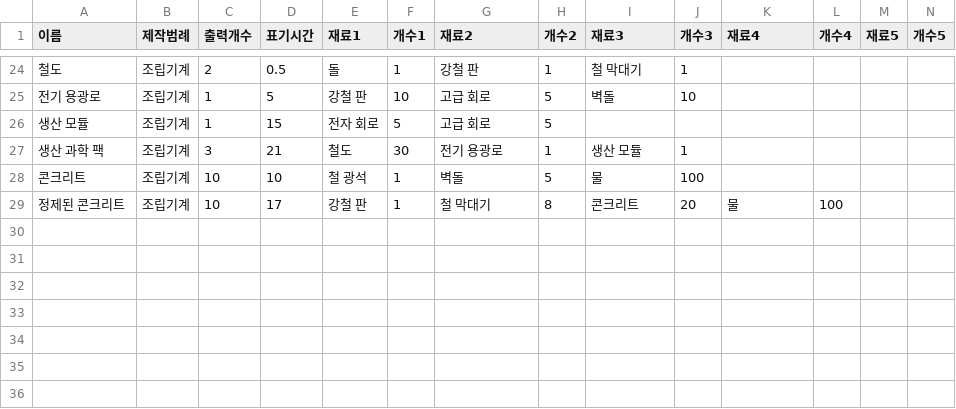
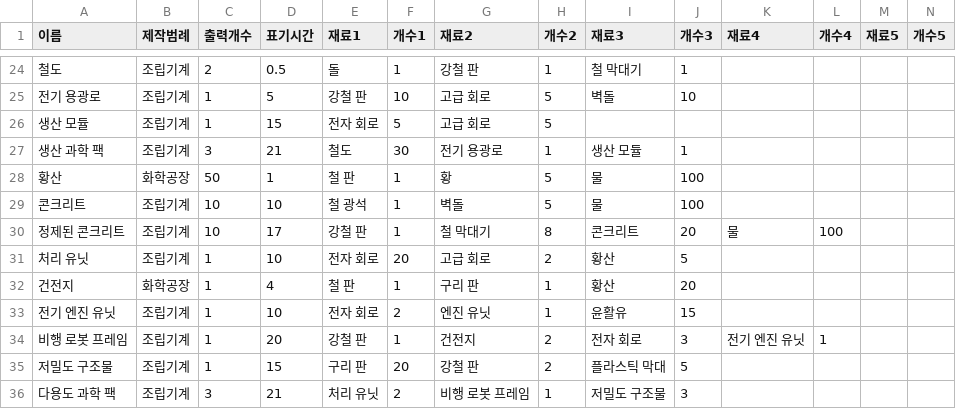
Before and after one commit to LuPi13/FactorioCalculator, a CSV file: data.csv, drawn as a sheet; only a part is shown, gaps mark what is left out; rows hold the shown columns only; the diff names each change by its address in the sheet, - before the commit and + after, or states it on an @@ line.

```diff
--- a/data.csv
+++ b/data.csv
+row 28: 황산 | 화학공장 | 50 | 1 | 철 판 | 1 | 황 | 5 | 물 | 100
+row 31: 처리 유닛 | 조립기계 | 1 | 10 | 전자 회로 | 20 | 고급 회로 | 2 | 황산 | 5
+row 32: 건전지 | 화학공장 | 1 | 4 | 철 판 | 1 | 구리 판 | 1 | 황산 | 20
+row 33: 전기 엔진 유닛 | 조립기계 | 1 | 10 | 전자 회로 | 2 | 엔진 유닛 | 1 | 윤활유 | 15
+row 34: 비행 로봇 프레임 | 조립기계 | 1 | 20 | 강철 판 | 1 | 건전지 | 2 | 전자 회로 | 3 | 전기 엔진 유닛 | 1
+row 35: 저밀도 구조물 | 조립기계 | 1 | 15 | 구리 판 | 20 | 강철 판 | 2 | 플라스틱 막대 | 5
+row 36: 다용도 과학 팩 | 조립기계 | 3 | 21 | 처리 유닛 | 2 | 비행 로봇 프레임 | 1 | 저밀도 구조물 | 3
```
Also changed, not shown: 1 other file.
